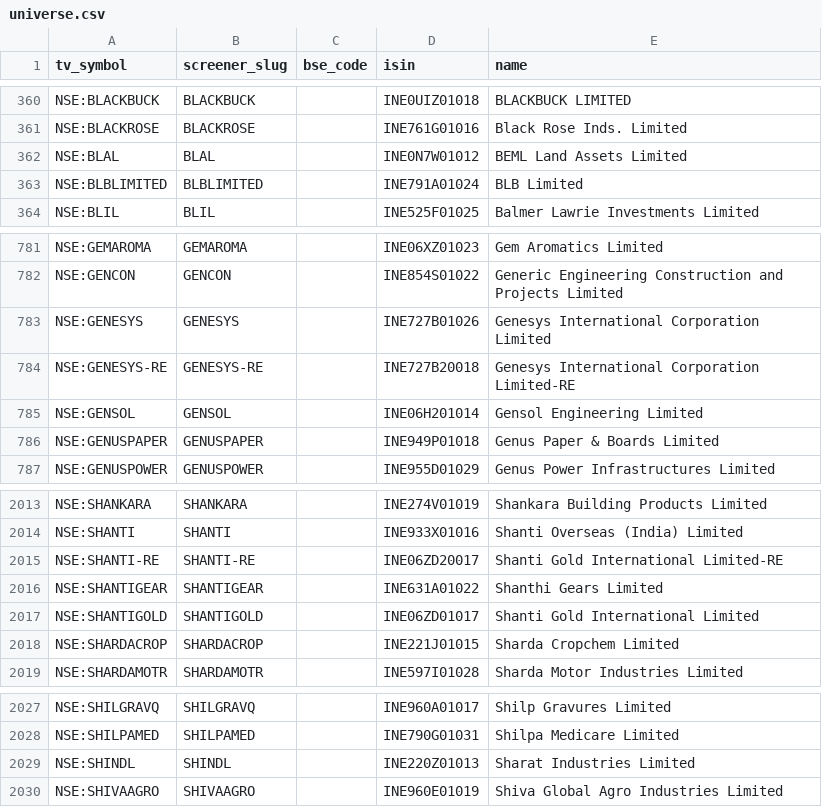
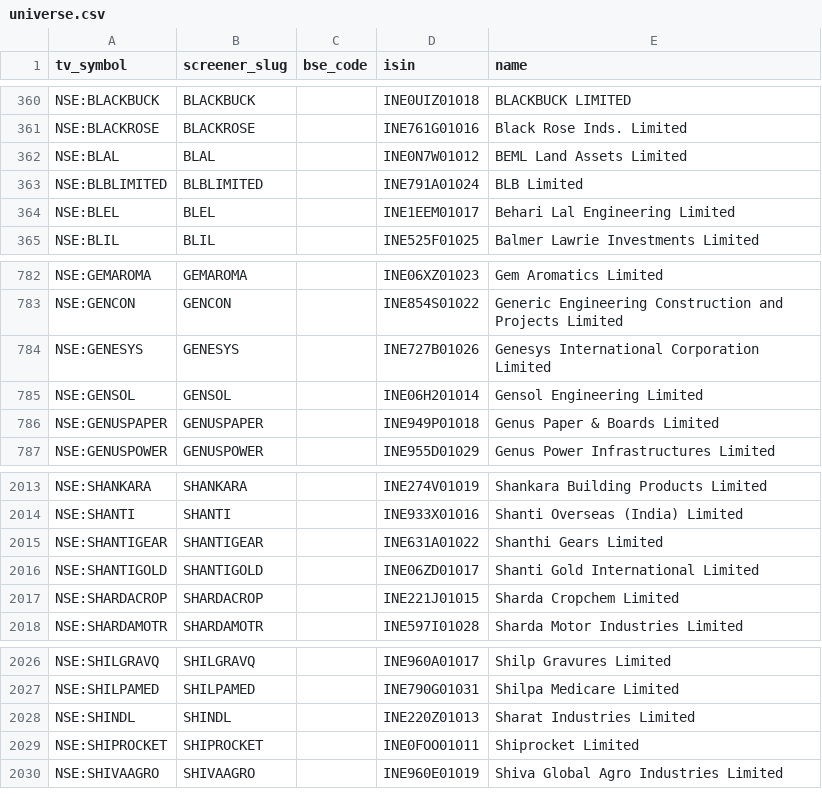
Before and after one commit to KalpenPatel2026/tv-shareholding-overlay, a CSV file: universe.csv, drawn as a sheet; only a part is shown, gaps mark what is left out; removed rows and columns are numbered as before the commit, all else as after; the diff names each change by its address in the sheet, - before the commit and + after, or states it on an @@ line.

Commit message:
data: final 2026-08-18T22:29Z

```diff
--- a/universe.csv
+++ b/universe.csv
+row 364: NSE:BLEL | BLEL |  | INE1EEM01017 | Behari Lal Engineering Limited
-row 784: NSE:GENESYS-RE | GENESYS-RE |  | INE727B20018 | Genesys International Corporation Limited-RE
-row 2015: NSE:SHANTI-RE | SHANTI-RE |  | INE06ZD20017 | Shanti Gold International Limited-RE
+row 2029: NSE:SHIPROCKET | SHIPROCKET |  | INE0FOO01011 | Shiprocket Limited
```
Also changed, not shown: 2 other files.
